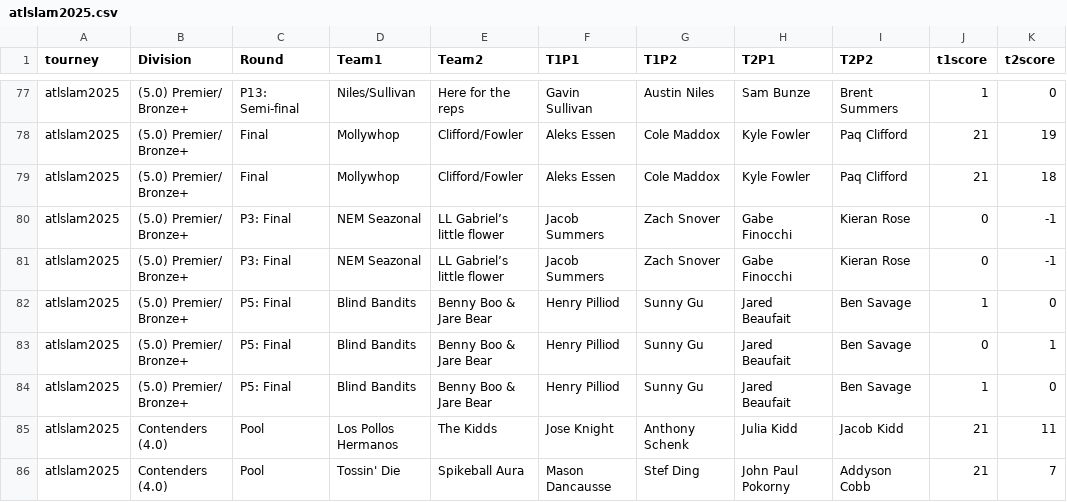
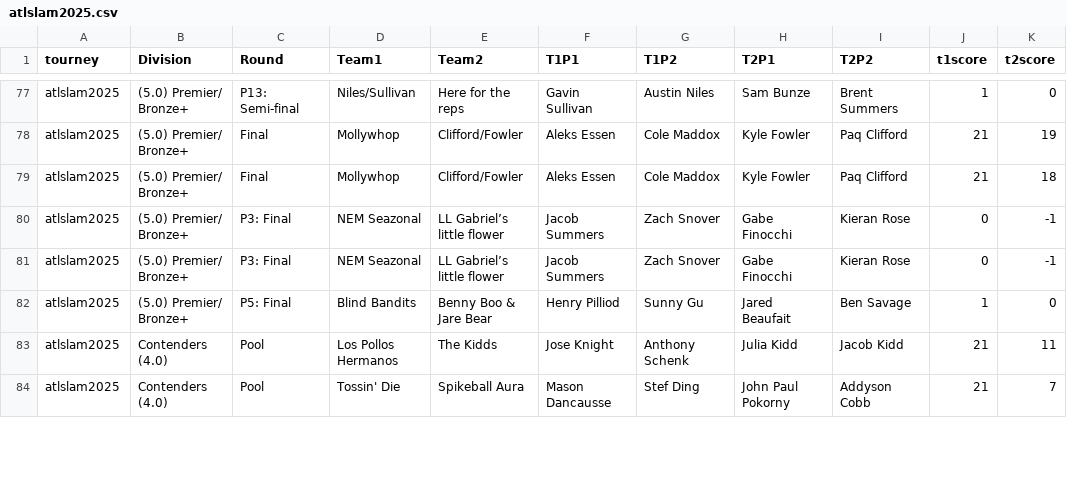
Before and after one commit to USAR-Rankings/rankings_model, a CSV file: Tourney Results/atlslam2025.csv, drawn as a sheet; only a part is shown, gaps mark what is left out.

```diff
--- a/Tourney Results/atlslam2025.csv
+++ b/Tourney Results/atlslam2025.csv
@@ -82,4 +82,2 @@
 "atlslam2025","(5.0) Premier/ Bronze+","P5: Final","Blind Bandits","Benny Boo & Jare Bear","Henry Pilliod","Sunny Gu","Jared Beaufait","Ben Savage",1,0
-"atlslam2025","(5.0) Premier/ Bronze+","P5: Final","Blind Bandits","Benny Boo & Jare Bear","Henry Pilliod","Sunny Gu","Jared Beaufait","Ben Savage",0,1
-"atlslam2025","(5.0) Premier/ Bronze+","P5: Final","Blind Bandits","Benny Boo & Jare Bear","Henry Pilliod","Sunny Gu","Jared Beaufait","Ben Savage",1,0
 "atlslam2025","Contenders (4.0)","Pool","Los Pollos Hermanos","The Kidds","Jose Knight","Anthony Schenk","Julia Kidd","Jacob Kidd",21,11
```
Also changed, not shown: Players/name_corrections.csv, Tourney List.csv, 7 other files.
